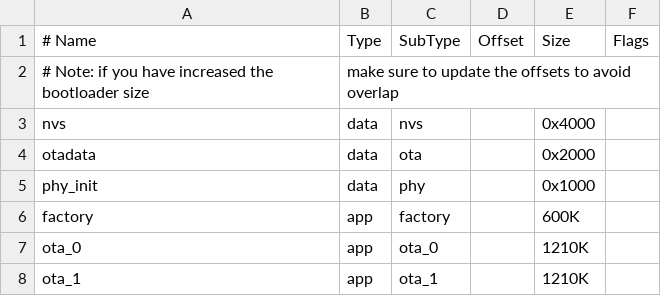
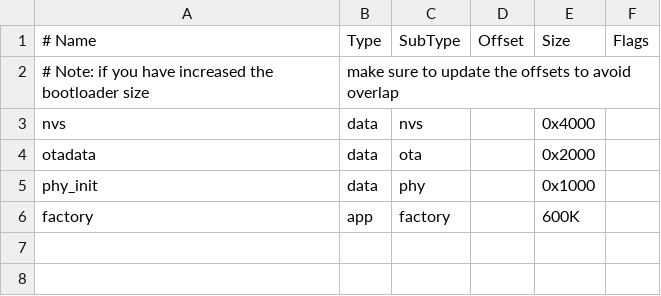
Before and after one commit to treitmayr/esp32-bluetooth-speaker, a CSV file: partitions_two_ota_small_factory.csv, drawn as a sheet.

Commit message:
first compiling version with main application and separate factory updater

```diff
--- a/partitions_two_ota_small_factory.csv
+++ b/partitions_two_ota_small_factory.csv
@@ -6,3 +6 @@ phy_init, data, phy,     ,        0x1000,
 factory,  app,  factory, ,        600K,
-ota_0,    app,  ota_0,   ,        1210K,
-ota_1,    app,  ota_1,   ,        1210K,
```
Also changed, not shown: partitions_two_ota_no_factory.csv, 16 other files.
